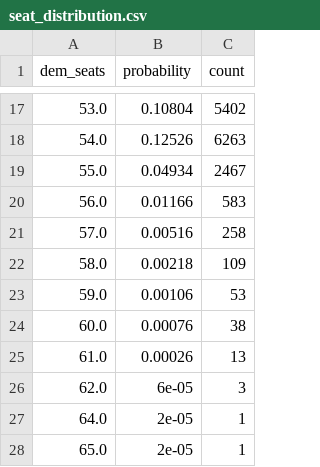
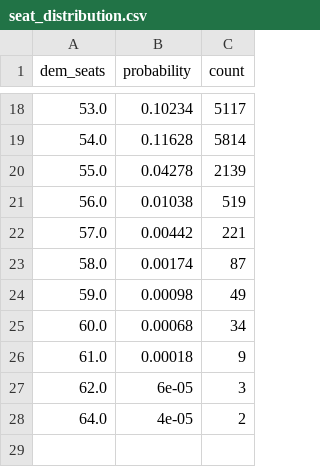
Before and after one commit to benyelin/senate-forecast-dashboard, a CSV file: seat_distribution.csv, drawn as a sheet; only a part is shown, gaps mark what is left out; the diff covers the shown part only.

```diff
--- a/seat_distribution.csv
+++ b/seat_distribution.csv
@@ -17,12 +18,11 @@ dem_seats,probability,count
-53.0,0.10804,5402
-54.0,0.12526,6263
-55.0,0.04934,2467
-56.0,0.01166,583
-57.0,0.00516,258
-58.0,0.00218,109
-59.0,0.00106,53
-60.0,0.00076,38
-61.0,0.00026,13
+53.0,0.10234,5117
+54.0,0.11628,5814
+55.0,0.04278,2139
+56.0,0.01038,519
+57.0,0.00442,221
+58.0,0.00174,87
+59.0,0.00098,49
+60.0,0.00068,34
+61.0,0.00018,9
 62.0,6e-05,3
-64.0,2e-05,1
-65.0,2e-05,1
+64.0,4e-05,2
```
Also changed, not shown: 1 added row and 30 edited cells elsewhere in this file, forecast_summary.csv, race_stats.csv, 3 other files.
